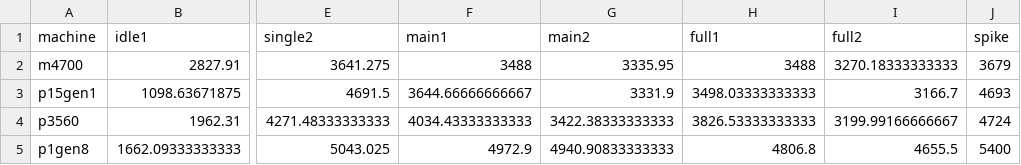
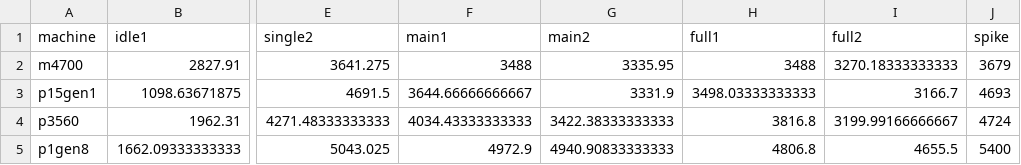
Before and after one commit to arni-magnusson/cpu2, a CSV file: monitor_cpumon/output/summary.csv, drawn as a sheet; only a part is shown, gaps mark what is left out; the diff names each change by its address in the sheet, - before the commit and + after, or states it on an @@ line.

```diff
--- a/monitor_cpumon/output/summary.csv
+++ b/monitor_cpumon/output/summary.csv
-H4 (full1): 3826.53333333333
+H4 (full1): 3816.8
```
Also changed, not shown: monitor_cpumon/output/cores.csv, monitor_cpumon/output/p3560_full.csv, 4 other files.
